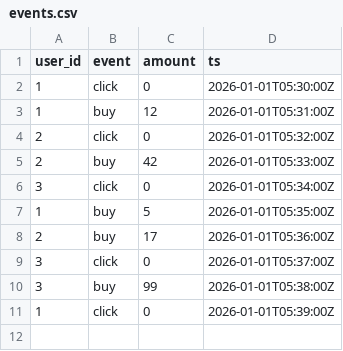
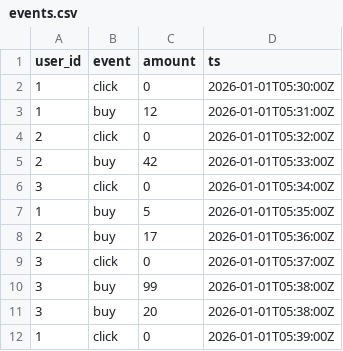
Before and after one commit to kastkeepitjumpinlikekangaroos/transformer, a CSV file: examples/directory_app/job/data/events.csv, drawn as a sheet; the diff names each change by its address in the sheet, - before the commit and + after, or states it on an @@ line.

```diff
--- a/examples/directory_app/job/data/events.csv
+++ b/examples/directory_app/job/data/events.csv
+row 11: 3 | buy | 20 | 2026-01-01T05:38:00Z
```
Also changed, not shown: 4 other files.
